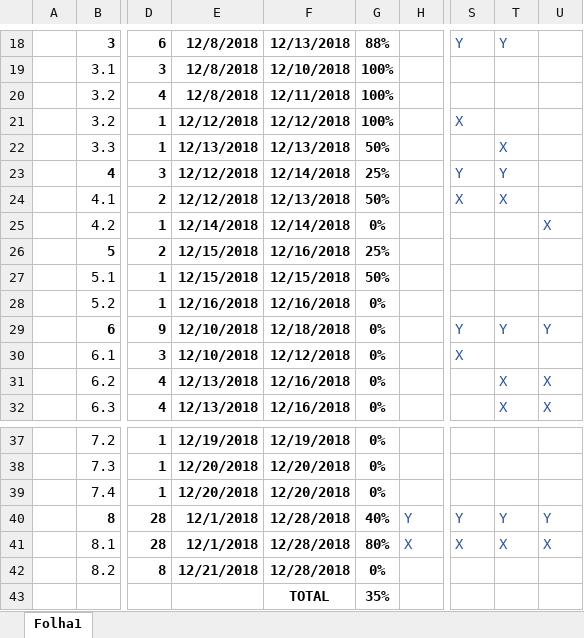
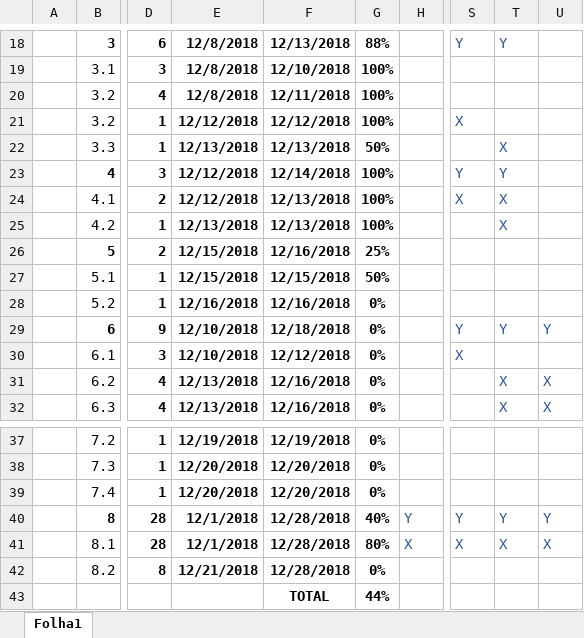
Before and after one commit to Kamuish/SELE_Screen_Expansion, an Excel workbook: docs/project/SELE_Gantt_detailed.xlsx, sheet Folha1, drawn as a sheet; only a part is shown, gaps mark what is left out; values as stored, in another font and other column widths than the file's, no borders; conditional formats not drawn; the diff names each change by its address in the sheet, - before the commit and + after, or states it on an @@ line.

Commit message:
Updated Gantt

```diff
--- a/docs/project/SELE_Gantt_detailed.xlsx (sheet Folha1)
+++ b/docs/project/SELE_Gantt_detailed.xlsx (sheet Folha1)
-G23: 25%
+G23: 100%
-G24: 50%
+G24: 100%
-E25: 12/14/2018
+E25: 12/13/2018
-F25: 12/14/2018
+F25: 12/13/2018
-G25: 0%
+G25: 100%
-T25: (empty)
+T25: X
-U25: X
+U25: (empty)
-G43: 35%
+G43: 44%
```
